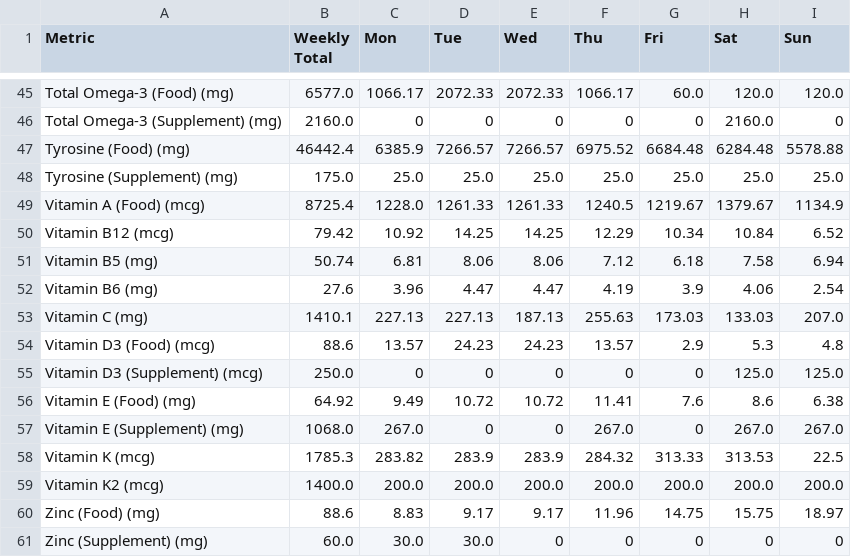
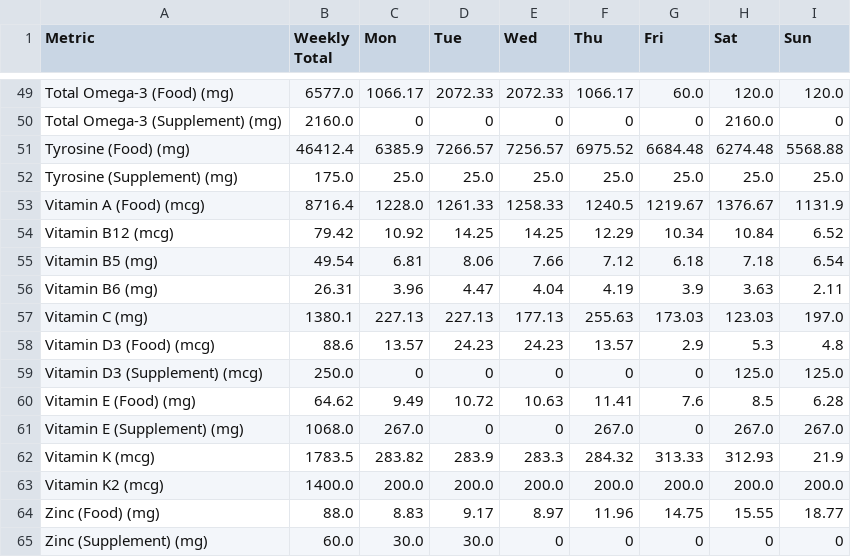
Before and after one commit to elmustslay/daily-blueprint, a CSV file: mynutrition.csv, drawn as a sheet; only a part is shown, gaps mark what is left out; the diff covers the shown part only.

```diff
--- a/mynutrition.csv
+++ b/mynutrition.csv
@@ -46,16 +50,16 @@ Total Omega-3 (Food) (mg),6577.0,1066.17,2072.33,2072.33,1066.17,60.0,120.0,120.
 Total Omega-3 (Supplement) (mg),2160.0,0,0,0,0,0,2160.0,0
-Tyrosine (Food) (mg),46442.4,6385.9,7266.57,7266.57,6975.52,6684.48,6284.48,5578.88
+Tyrosine (Food) (mg),46412.4,6385.9,7266.57,7256.57,6975.52,6684.48,6274.48,5568.88
 Tyrosine (Supplement) (mg),175.0,25.0,25.0,25.0,25.0,25.0,25.0,25.0
-Vitamin A (Food) (mcg),8725.4,1228.0,1261.33,1261.33,1240.5,1219.67,1379.67,1134.9
+Vitamin A (Food) (mcg),8716.4,1228.0,1261.33,1258.33,1240.5,1219.67,1376.67,1131.9
 Vitamin B12 (mcg),79.42,10.92,14.25,14.25,12.29,10.34,10.84,6.52
-Vitamin B5 (mg),50.74,6.81,8.06,8.06,7.12,6.18,7.58,6.94
-Vitamin B6 (mg),27.6,3.96,4.47,4.47,4.19,3.9,4.06,2.54
-Vitamin C (mg),1410.1,227.13,227.13,187.13,255.63,173.03,133.03,207.0
+Vitamin B5 (mg),49.54,6.81,8.06,7.66,7.12,6.18,7.18,6.54
+Vitamin B6 (mg),26.31,3.96,4.47,4.04,4.19,3.9,3.63,2.11
+Vitamin C (mg),1380.1,227.13,227.13,177.13,255.63,173.03,123.03,197.0
 Vitamin D3 (Food) (mcg),88.6,13.57,24.23,24.23,13.57,2.9,5.3,4.8
 Vitamin D3 (Supplement) (mcg),250.0,0,0,0,0,0,125.0,125.0
-Vitamin E (Food) (mg),64.92,9.49,10.72,10.72,11.41,7.6,8.6,6.38
+Vitamin E (Food) (mg),64.62,9.49,10.72,10.63,11.41,7.6,8.5,6.28
 Vitamin E (Supplement) (mg),1068.0,267.0,0,0,267.0,0,267.0,267.0
-Vitamin K (mcg),1785.3,283.82,283.9,283.9,284.32,313.33,313.53,22.5
+Vitamin K (mcg),1783.5,283.82,283.9,283.3,284.32,313.33,312.93,21.9
 Vitamin K2 (mcg),1400.0,200.0,200.0,200.0,200.0,200.0,200.0,200.0
-Zinc (Food) (mg),88.6,8.83,9.17,9.17,11.96,14.75,15.75,18.97
+Zinc (Food) (mg),88.0,8.83,9.17,8.97,11.96,14.75,15.55,18.77
 Zinc (Supplement) (mg),60.0,30.0,30.0,0,0,0,0,0
```
Also changed, not shown: 4 added rows and 65 edited cells elsewhere in this file, 12 other files.
